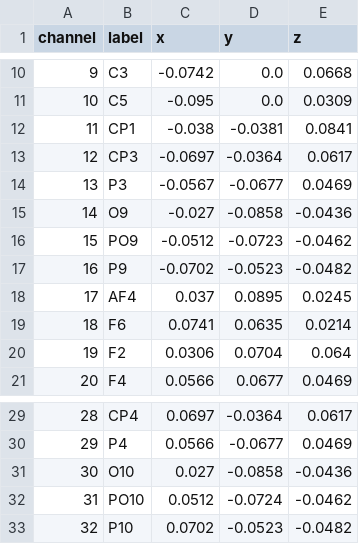
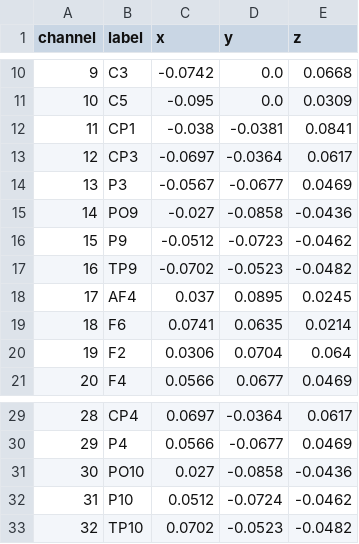
Before and after one commit to eegsynth/eegsynth, a CSV file: module/cogito/gtec_layout.csv, drawn as a sheet; only a part is shown, gaps mark what is left out.

Commit message:
made the naming of 6 occipital electrodes consistent with the locations where I found them on the cap. The positions need to be checked as well.

```diff
--- a/module/cogito/gtec_layout.csv
+++ b/module/cogito/gtec_layout.csv
@@ -14,5 +14,5 @@ channel,label,x,y,z
 13,P3,-0.0567,-0.0677,0.0469
-14,O9,-0.027,-0.0858,-0.0436
-15,PO9,-0.0512,-0.0723,-0.0462
-16,P9,-0.0702,-0.0523,-0.0482
+14,PO9,-0.027,-0.0858,-0.0436
+15,P9,-0.0512,-0.0723,-0.0462
+16,TP9,-0.0702,-0.0523,-0.0482
 17,AF4,0.037,0.0895,0.0245
@@ -30,4 +30,4 @@ channel,label,x,y,z
 29,P4,0.0566,-0.0677,0.0469
-30,O10,0.027,-0.0858,-0.0436
-31,PO10,0.0512,-0.0724,-0.0462
-32,P10,0.0702,-0.0523,-0.0482
+30,PO10,0.027,-0.0858,-0.0436
+31,P10,0.0512,-0.0724,-0.0462
+32,TP10,0.0702,-0.0523,-0.0482
```
